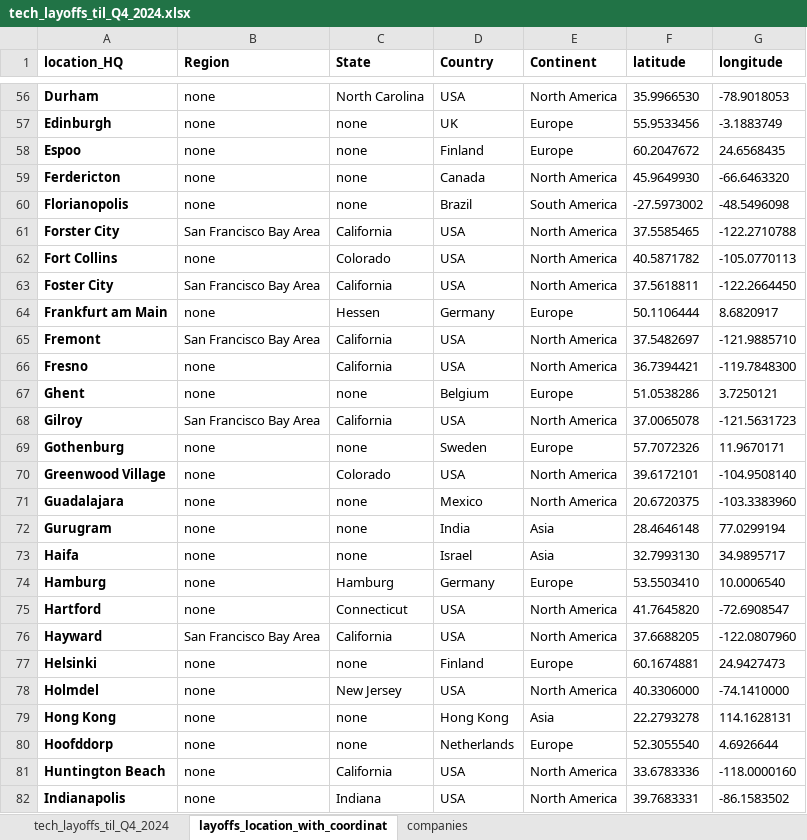
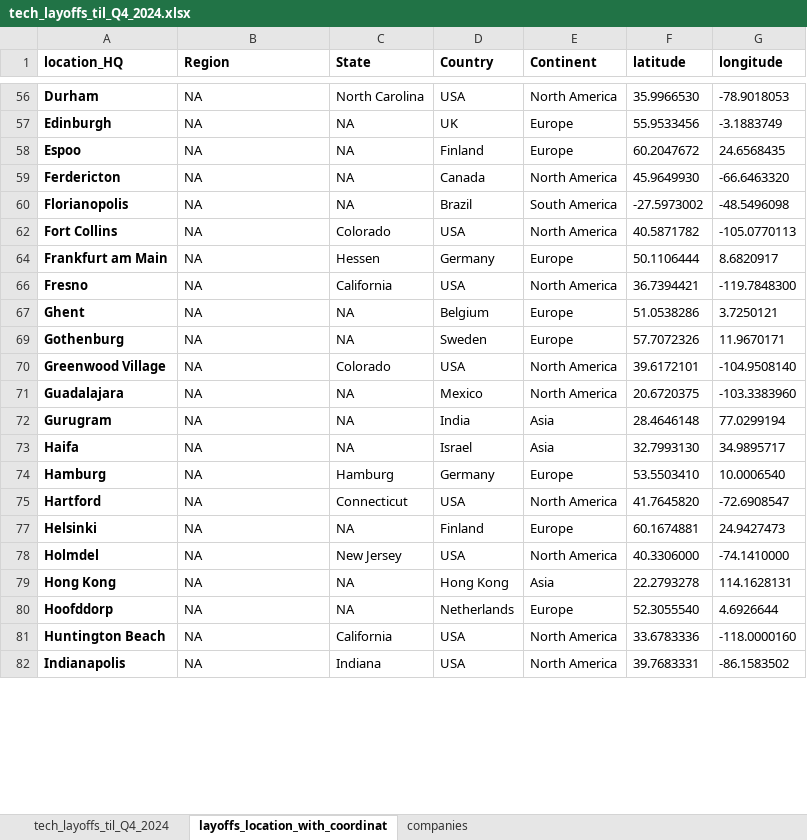
Before and after one commit to UlrikeDetective/tech_layoffs, an Excel workbook: tech_layoffs_csv/tech_layoffs_til_Q4_2024.xlsx, sheet layoffs_location_with_coordinat, drawn as a sheet; only a part is shown, gaps mark what is left out; values as stored, in another font and other column widths than the file's, no borders; the diff covers the shown part only; the diff names each change by its address in the sheet, - before the commit and + after, or states it on an @@ line.

```diff
--- a/tech_layoffs_csv/tech_layoffs_til_Q4_2024.xlsx (sheet layoffs_location_with_coordinat)
+++ b/tech_layoffs_csv/tech_layoffs_til_Q4_2024.xlsx (sheet layoffs_location_with_coordinat)
-B56:B60 (Region): none
+B56:B60 (Region): NA
-C57:C60 (State): none
+C57:C60 (State): NA
@@ row 61 hidden: Forster City | San Francisco Bay Area | California | USA | North America | 37.5585465 | -122.2710788 @@
-B62 (Region): none
+B62 (Region): NA
@@ row 63 hidden: Foster City | San Francisco Bay Area | California | USA | North America | 37.5618811 | -122.2664450 @@
-B64 (Region): none
+B64 (Region): NA
@@ row 65 hidden: Fremont | San Francisco Bay Area | California | USA | North America | 37.5482697 | -121.9885710 @@
-B66:B67 (Region): none
+B66:B67 (Region): NA
-C67 (State): none
+C67 (State): NA
@@ row 68 hidden: Gilroy | San Francisco Bay Area | California | USA | North America | 37.0065078 | -121.5631723 @@
-B69:B75 (Region): none
+B69:B75 (Region): NA
-C69 (State): none
+C69 (State): NA
-C71:C73 (State): none
+C71:C73 (State): NA
@@ row 76 hidden: Hayward | San Francisco Bay Area | California | USA | North America | 37.6688205 | -122.0807960 @@
-B77:B82 (Region): none
+B77:B82 (Region): NA
-C77 (State): none
+C77 (State): NA
-C79:C80 (State): none
+C79:C80 (State): NA
```
Also changed, not shown: 29 hidden or unhidden rows and 248 edited cells elsewhere in this sheet, sheet tech_layoffs_til_Q4_2024, 4 other files.
